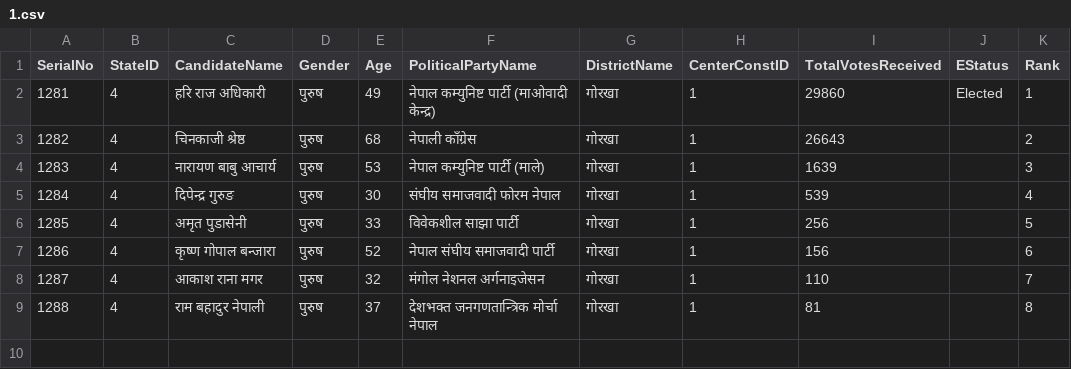
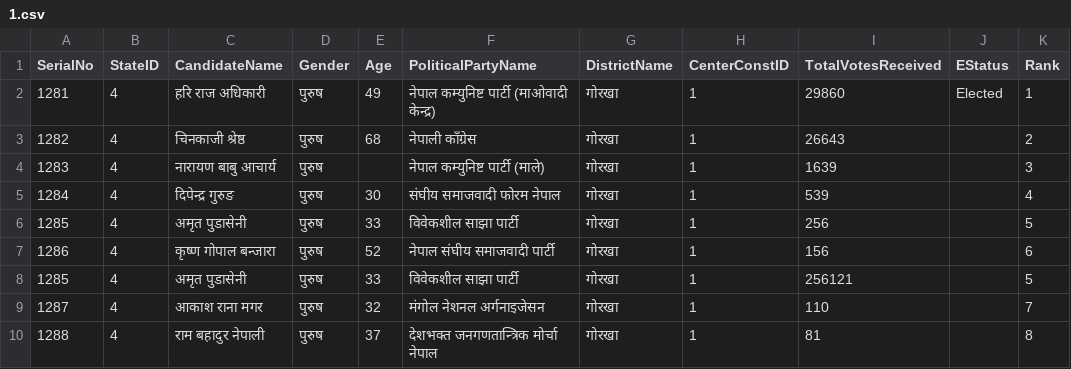
Before and after one commit to bibekebib/i-ces-dataset, a CSV file: Datathon Final dataset/Central election 2074/गण्डकी प्रदेश/गोरखा/1.csv, drawn as a sheet.

Commit message:
manipulated data, added some outliers too

```diff
--- a/Datathon Final dataset/Central election 2074/गण्डकी प्रदेश/गोरखा/1.csv
+++ b/Datathon Final dataset/Central election 2074/गण्डकी प्रदेश/गोरखा/1.csv
@@ -3,3 +3,3 @@ SerialNo,StateID,CandidateName,Gender,Age,PoliticalPartyName,DistrictName,Center
 1282,4,चिनकाजी श्रेष्ठ,पुरुष,68,नेपाली काँग्रेस,गोरखा,1,26643,,2
-1283,4,नारायण बाबु आचार्य,पुरुष,53,नेपाल कम्युनिष्ट पार्टी (माले) ,गोरखा,1,1639,,3
+1283,4,नारायण बाबु आचार्य,पुरुष,,नेपाल कम्युनिष्ट पार्टी (माले) ,गोरखा,1,1639,,3
 1284,4,दिपेन्द्र गुरुङ,पुरुष,30,संघीय समाजवादी फोरम नेपाल,गोरखा,1,539,,4
@@ -7,2 +7,3 @@ SerialNo,StateID,CandidateName,Gender,Age,PoliticalPartyName,DistrictName,Center
 1286,4,कृष्ण गोपाल बन्जारा,पुरुष,52,नेपाल संघीय समाजवादी पार्टी,गोरखा,1,156,,6
+1285,4,अमृत पुडासेनी,पुरुष,33,विवेकशील साझा पार्टी,गोरखा,1,256121,,5
 1287,4,आकाश राना मगर,पुरुष,32,मंगोल नेशनल अर्गनाइजेसन,गोरखा,1,110,,7
```
Also changed, not shown: Datathon Final dataset/Central election 2074/गण्डकी प्रदेश/कास्की/1.csv, Datathon Final dataset/Central election 2074/गण्डकी प्रदेश/कास्की/3.csv, 13 other files.
